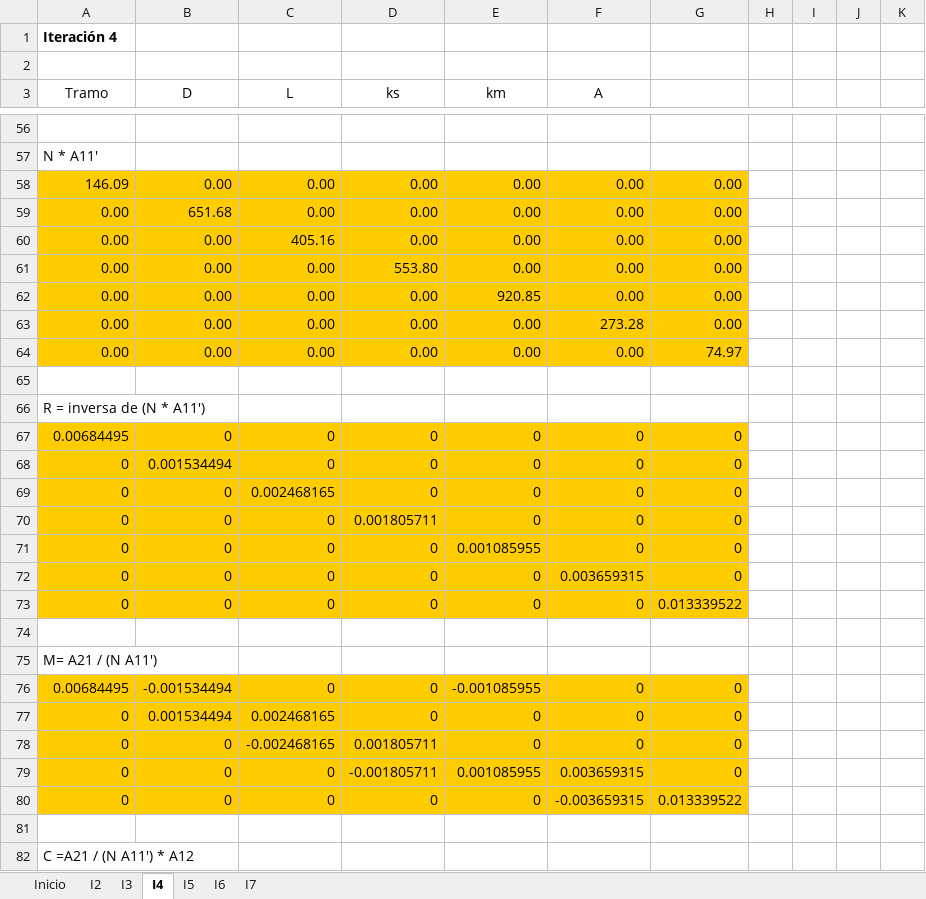
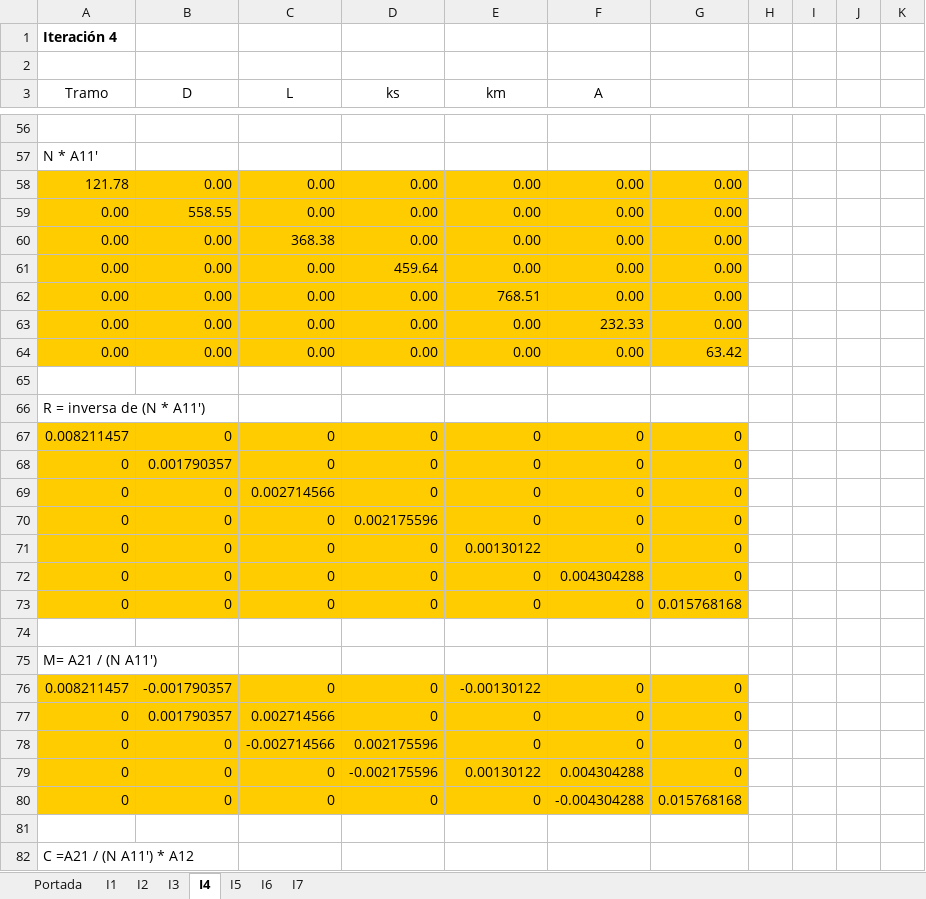
Before and after one commit to SegFun01/mgh, an Excel workbook: GradienteHidráulico.xlsx, sheet I4, drawn as a sheet; only a part is shown, gaps mark what is left out; values as stored, in another font and other column widths than the file's, no borders; the diff covers the shown part only; the diff names each change by its address in the sheet, - before the commit and + after, or states it on an @@ line.

```diff
--- a/GradienteHidráulico.xlsx (sheet I4)
+++ b/GradienteHidráulico.xlsx (sheet I4)
-sheet tab: Inicio
+sheet tab: Portada
+sheet tab: I1
-A58 (Tramo): 146.09
+A58 (Tramo): 121.78
-B59 (D): 651.68
+B59 (D): 558.55
-C60 (L): 405.16
+C60 (L): 368.38
-D61 (ks): 553.80
+D61 (ks): 459.64
-E62 (km): 920.85
+E62 (km): 768.51
-F63 (A): 273.28
+F63 (A): 232.33
-G64: 74.97
+G64: 63.42
-A67 (Tramo): 0.00684495
+A67 (Tramo): 0.008211457
-B68 (D): 0.001534494
+B68 (D): 0.001790357
-C69 (L): 0.002468165
+C69 (L): 0.002714566
-D70 (ks): 0.001805711
+D70 (ks): 0.002175596
-E71 (km): 0.001085955
+E71 (km): 0.00130122
-F72 (A): 0.003659315
+F72 (A): 0.004304288
-G73: 0.013339522
+G73: 0.015768168
-A76 (Tramo): 0.00684495
+A76 (Tramo): 0.008211457
-B76 (D): -0.001534494
+B76 (D): -0.001790357
-E76 (km): -0.001085955
+E76 (km): -0.00130122
-B77 (D): 0.001534494
+B77 (D): 0.001790357
-C77 (L): 0.002468165
+C77 (L): 0.002714566
-C78 (L): -0.002468165
+C78 (L): -0.002714566
-D78 (ks): 0.001805711
+D78 (ks): 0.002175596
-D79 (ks): -0.001805711
+D79 (ks): -0.002175596
-E79 (km): 0.001085955
+E79 (km): 0.00130122
-F79 (A): 0.003659315
+F79 (A): 0.004304288
-F80 (A): -0.003659315
+F80 (A): -0.004304288
-G80: 0.013339522
+G80: 0.015768168
```
Also changed, not shown: 38 added rows, 38 removed rows and 31 edited cells elsewhere in this sheet, sheet Portada, sheet I6, sheet I7, sheet I3, sheet I2, sheet I5, charts or pictures, 1 other file.
